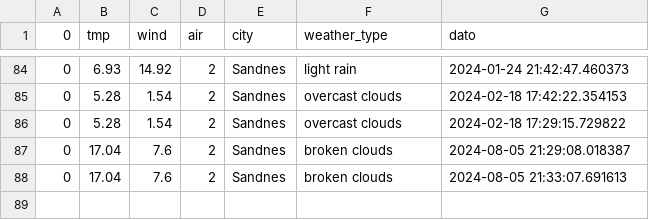
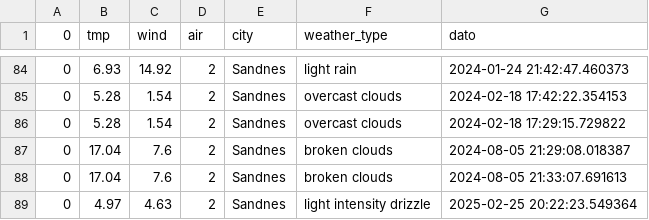
Before and after one commit to Panzerjan/weather, a CSV file: files/weather/sandnes.csv, drawn as a sheet; only a part is shown, gaps mark what is left out.

```diff
--- a/files/weather/sandnes.csv
+++ b/files/weather/sandnes.csv
@@ -88 +88,2 @@
 0,17.04,7.6,2,Sandnes,broken clouds,2024-08-05 21:33:07.691613
+0,4.97,4.63,2,Sandnes,light intensity drizzle,2025-02-25 20:22:23.549364
```
Also changed, not shown: 3 other files.
